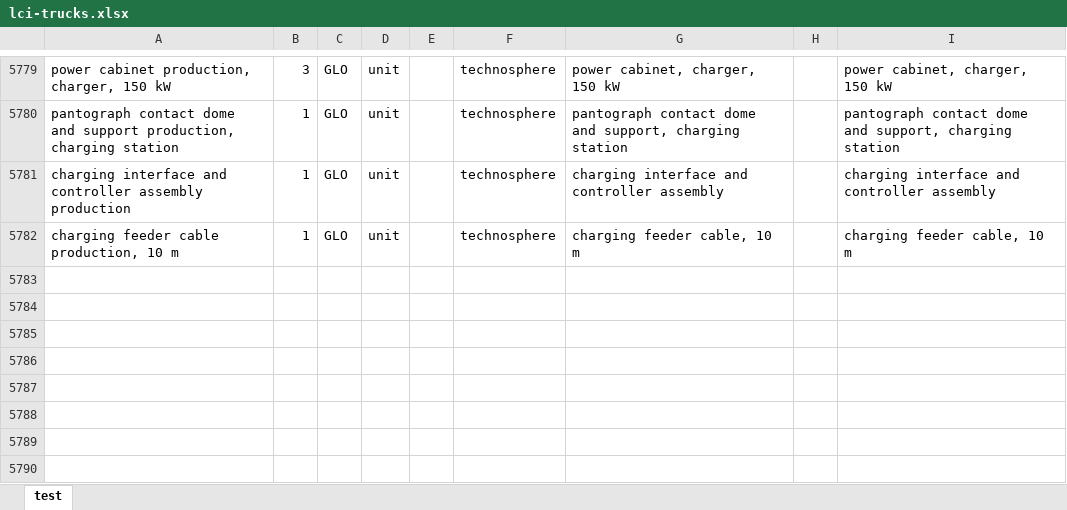
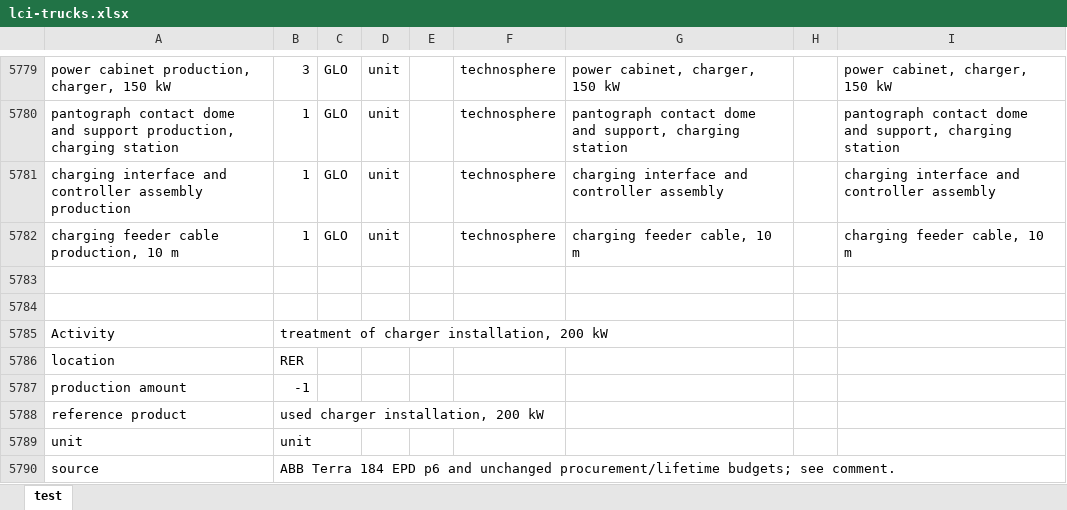
Before and after one commit to polca/premise, an Excel workbook: premise/data/additional_inventories/lci-trucks.xlsx, sheet test, drawn as a sheet; only a part is shown, gaps mark what is left out; values as stored, in another font and other column widths than the file's, no borders; the diff covers the shown part only; the diff names each change by its address in the sheet, - before the commit and + after, or states it on an @@ line.

Commit message:
fix(inventory): complete charger foundation and packaging treatment
Match the 200 kW installation waste budget to its existing purchases:
458 kg reinforced-concrete foundation once, plus 29.333333 kg untreated
wood and 4 kg PE packaging for the lifetime 1.2-device budget. Consolidate
these flows with the existing 526.666667 kg hardware WEEE into one
used-installation treatment activity. Replace the direct WEEE input,
so hardware is treated exactly once. No manufacturing, service, lifetime
or power-scaling coefficient changes.

The new unit reference is one discrete charger installation over its
existing service life, not a disguised mass or volume. Production and
consumption are both -1 unit; native waste inputs remain negative kg.
Packaging arises at delivery and hardware/foundation at decommissioning;
this is a static lifetime aggregation, not a temporal-profile assertion.
Use native waste-treatment markets without added recovery credits or
primary/secondary shares. Regional waste mixtures and source density/
moisture conventions remain declared proxies.

Source: ABB Terra 184 EPD p6 and unchanged current procurement budgets:
450 kg concrete + 8 kg steel once; 22 kg wood and 3 kg PE per 180 kW unit,
scaled by the existing 200/180 and 1.2 hardware factors. Detailed formulas
and limits are in the workbook. Component manufacture and miscellaneous
composition remain separate open checks.

Validation: exact cell/XML/ZIP scope and formula caches; no-write
ExcelImporter equality for every other field; matched procurement/waste
masses; no duplicate WEEE; supplier identities and negative-waste signs
confirmed in 18 version/system models (54 checks). Full 16-category
network and independent local-shock checks pass against the actually
matching 8c48042a baseline; max scaled errors <1.2e-13.

Only existing lci-trucks.xlsx changes. No native, runtime, YAML or other
workbook edits; pre-existing user work preserved.

```diff
--- a/premise/data/additional_inventories/lci-trucks.xlsx (sheet test)
+++ b/premise/data/additional_inventories/lci-trucks.xlsx (sheet test)
+row 5783: (empty)
+row 5784: (empty)
+row 5785: Activity | treatment of charger installation, 200 kW
+row 5786: location | RER
+row 5787: production amount | -1
+row 5788: reference product | used charger installation, 200 kW
+row 5789: unit | unit
+row 5790: source | ABB Terra 184 EPD p6 and unchanged procurement/lifetime budgets; see comment.
```
Also changed, not shown: 9 added rows, 1 removed row and 1 edited cell elsewhere in this sheet.
